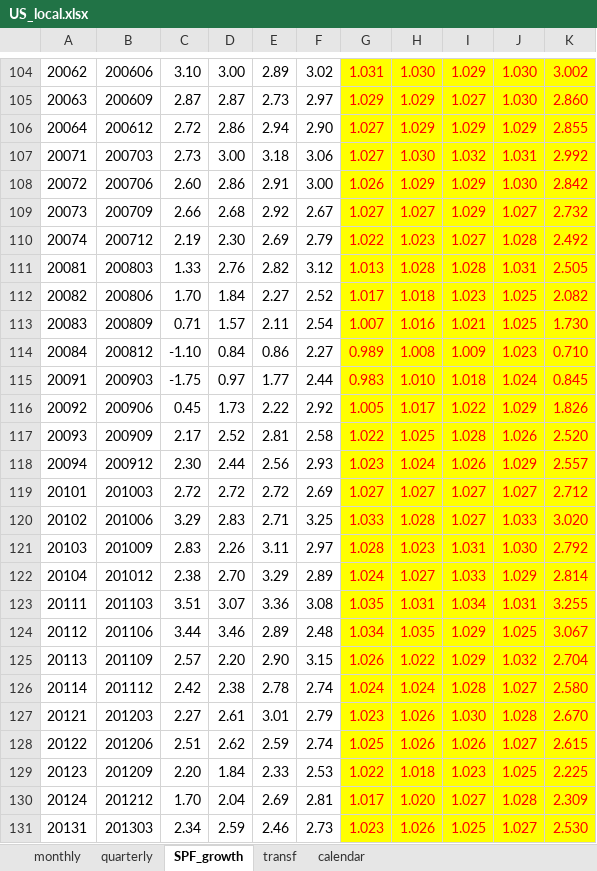
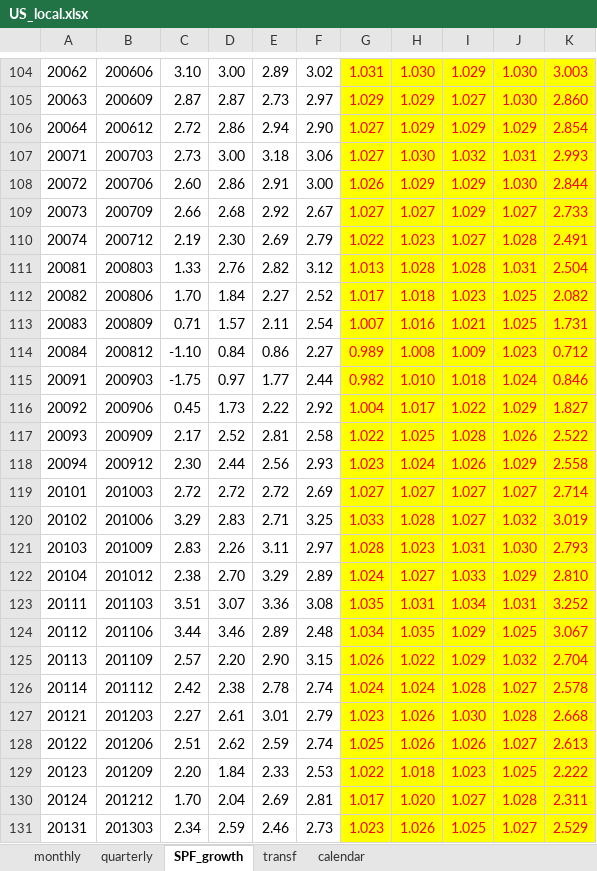
Before and after one commit to fipelle/replication-hasenzagl-et-al-2025, an Excel workbook: models/baseline_oos/data/US_local.xlsx, sheet SPF_growth, drawn as a sheet; only a part is shown, gaps mark what is left out; values as stored, in another font and other column widths than the file's, no borders; the diff covers the shown part only; the diff names each change by its address in the sheet, - before the commit and + after, or states it on an @@ line.

Commit message:
Updated US_local.xlsx for all models

```diff
--- a/models/baseline_oos/data/US_local.xlsx (sheet SPF_growth)
+++ b/models/baseline_oos/data/US_local.xlsx (sheet SPF_growth)
-K104: 3.002
+K104: 3.003
-K106: 2.855
+K106: 2.854
-K107: 2.992
+K107: 2.993
-K108: 2.842
+K108: 2.844
-K109: 2.732
+K109: 2.733
-K110: 2.492
+K110: 2.491
-K111: 2.505
+K111: 2.504
-K113: 1.730
+K113: 1.731
-K114: 0.710
+K114: 0.712
-G115: 0.983
+G115: 0.982
-K115: 0.845
+K115: 0.846
-G116: 1.005
+G116: 1.004
-K116: 1.826
+K116: 1.827
-K117: 2.520
+K117: 2.522
-K118: 2.557
+K118: 2.558
-K119: 2.712
+K119: 2.714
-J120: 1.033
+J120: 1.032
-K120: 3.020
+K120: 3.019
-K121: 2.792
+K121: 2.793
-K122: 2.814
+K122: 2.810
-K123: 3.255
+K123: 3.252
-K126: 2.580
+K126: 2.578
-K127: 2.670
+K127: 2.668
-K128: 2.615
+K128: 2.613
-K129: 2.225
+K129: 2.222
-K130: 2.309
+K130: 2.311
-K131: 2.530
+K131: 2.529
```
Also changed, not shown: 8 added rows and 106 edited cells elsewhere in this sheet, sheet monthly, sheet calendar, sheet quarterly, models/restricted_iis/data/US_local.xlsx, models/restricted_oos/data/US_local.xlsx.
